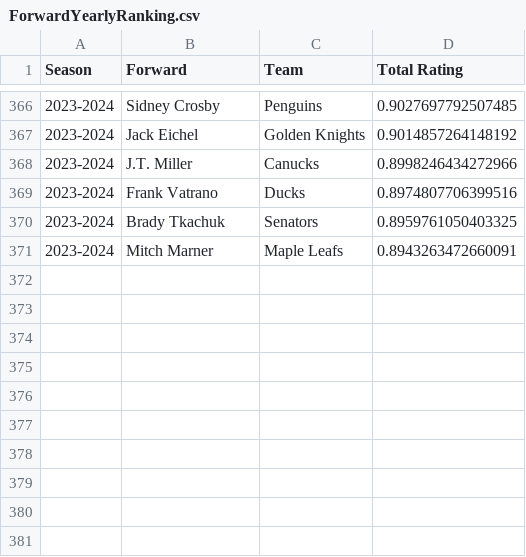
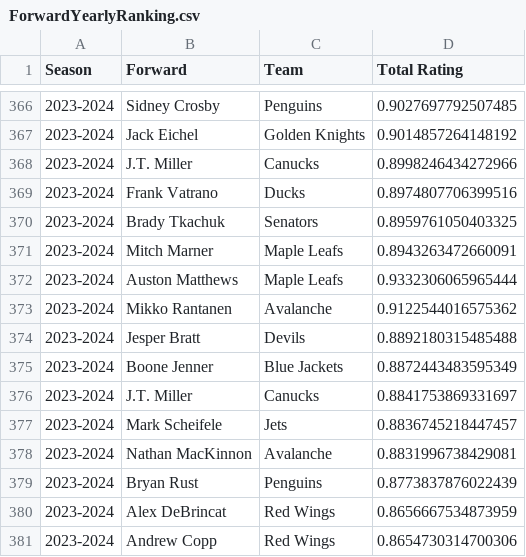
Before and after one commit to bananasfourscale/HockeyRatings, a CSV file: Output_Files/Forward_Files/Trend_Files/ForwardYearlyRanking.csv, drawn as a sheet; only a part is shown, gaps mark what is left out; the diff names each change by its address in the sheet, - before the commit and + after, or states it on an @@ line.

```diff
--- a/Output_Files/Forward_Files/Trend_Files/ForwardYearlyRanking.csv
+++ b/Output_Files/Forward_Files/Trend_Files/ForwardYearlyRanking.csv
+row 372: 2023-2024 | Auston Matthews | Maple Leafs | 0.9332306065965444
+row 373: 2023-2024 | Mikko Rantanen | Avalanche | 0.9122544016575362
+row 374: 2023-2024 | Jesper Bratt | Devils | 0.8892180315485488
+row 375: 2023-2024 | Boone Jenner | Blue Jackets | 0.8872443483595349
+row 376: 2023-2024 | J.T. Miller | Canucks | 0.8841753869331697
+row 377: 2023-2024 | Mark Scheifele | Jets | 0.8836745218447457
+row 378: 2023-2024 | Nathan MacKinnon | Avalanche | 0.8831996738429081
+row 379: 2023-2024 | Bryan Rust | Penguins | 0.8773837876022439
+row 380: 2023-2024 | Alex DeBrincat | Red Wings | 0.8656667534873959
+row 381: 2023-2024 | Andrew Copp | Red Wings | 0.8654730314700306
```
Also changed, not shown: Output_Files/Defensemen_Files/Trend_Files/DefensemenYearlyRanking.csv, Output_Files/Goalie_Files/Trend_Files/GoalieYearlyRanking.csv, 14 other files.
